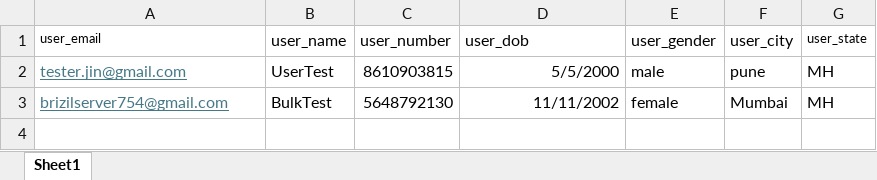
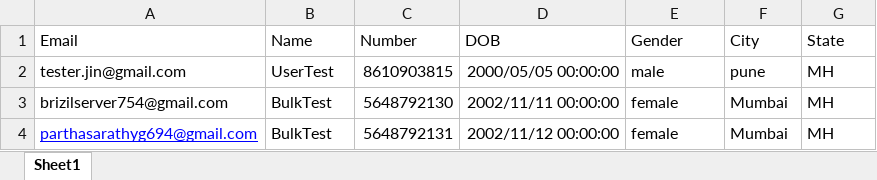
Before and after one commit to gyanteerth21-ux/Gyanteerth-Backend, an Excel workbook: .github/workflows/bulkimport 1.xlsx, sheet Sheet1, drawn as a sheet; values as stored, in another font and other column widths than the file's, no borders; removed rows and columns are numbered as before the commit, all else as after; the diff names each change by its address in the sheet, - before the commit and + after, or states it on an @@ line.

```diff
--- a/.github/workflows/bulkimport 1.xlsx (sheet Sheet1)
+++ b/.github/workflows/bulkimport 1.xlsx (sheet Sheet1)
-row 1: user_email | user_name | user_number | user_dob | user_gender | user_city | user_state
+row 1: Email | Name | Number | DOB | Gender | City | State
@@ A2:A3 underline: on → off, text colour: #467886 → black @@
-D2: 5/5/2000
+D2: 2000/05/05 00:00:00
-D3: 11/11/2002
+D3: 2002/11/11 00:00:00
+row 4: parthasarathyg694@gmail.com | BulkTest | 5648792131 | 2002/11/12 00:00:00 | female | Mumbai | MH
```
Also changed, not shown: 1 other file.
